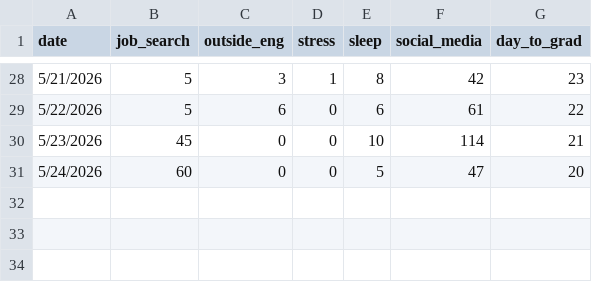
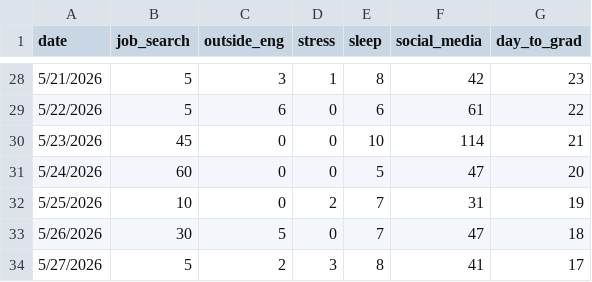
Before and after one commit to hparsons333/ENVS-193DS_homework-03, a CSV file: data/personal-data.csv, drawn as a sheet; only a part is shown, gaps mark what is left out.

```diff
--- a/data/personal-data.csv
+++ b/data/personal-data.csv
@@ -31 +31,4 @@ date,job_search,outside_eng,stress,sleep,social_media,day_to_grad
 5/24/2026,60,0,0,5,47,20
+5/25/2026,10,0,2,7,31,19
+5/26/2026,30,5,0,7,47,18
+5/27/2026,5,2,3,8,41,17
```
Also changed, not shown: 6 other files.
